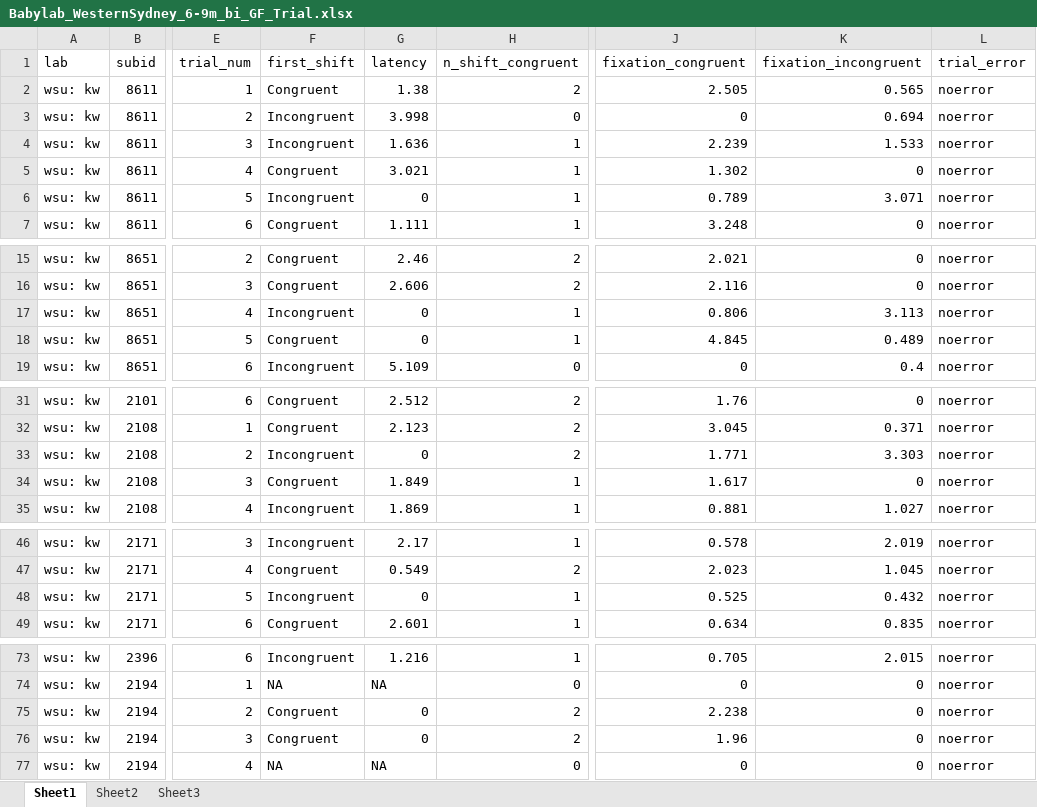
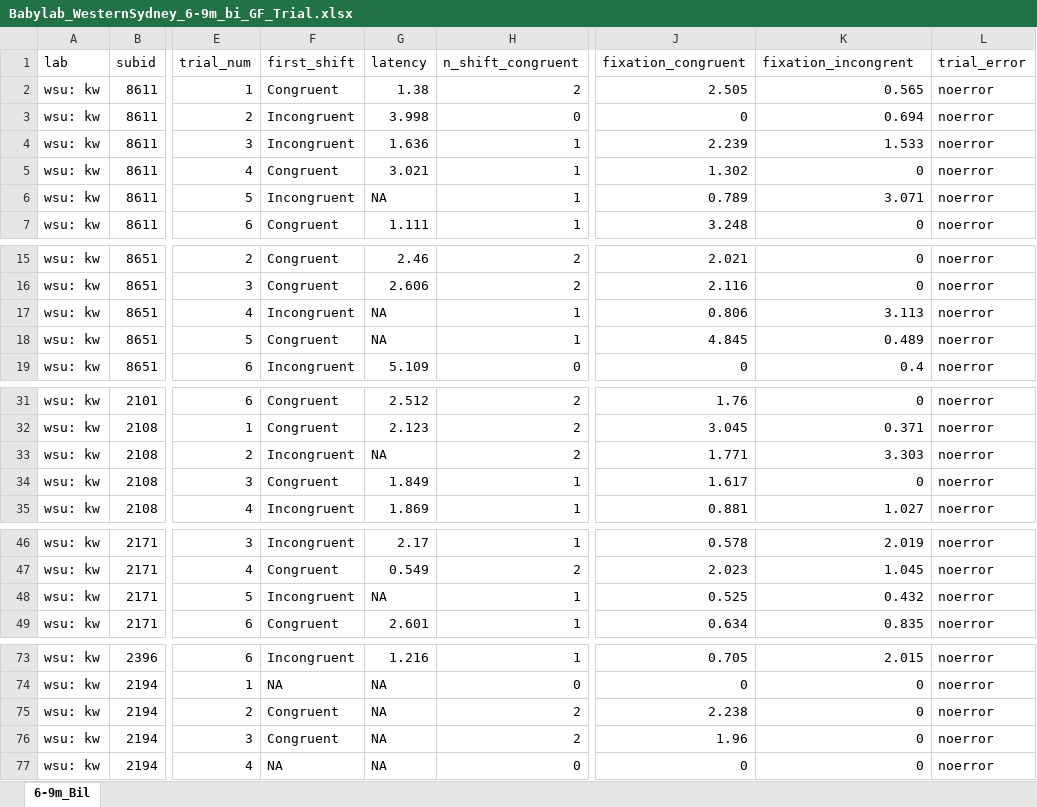
Before and after one commit to kristabh/gaze-following-analysis, an Excel workbook: processed_data/handcoded_cleaned/Babylab_WesternSydney_6-9m_bi_GF_Trial.xlsx, sheet 6-9m_Bil, drawn as a sheet; only a part is shown, gaps mark what is left out; values as stored, in another font and other column widths than the file's, no borders; the diff covers the shown part only; the diff names each change by its address in the sheet, - before the commit and + after, or states it on an @@ line.

```diff
--- a/processed_data/handcoded_cleaned/Babylab_WesternSydney_6-9m_bi_GF_Trial.xlsx (sheet 6-9m_Bil)
+++ b/processed_data/handcoded_cleaned/Babylab_WesternSydney_6-9m_bi_GF_Trial.xlsx (sheet 6-9m_Bil)
-sheet tab: Sheet1
+sheet tab: 6-9m_Bil
-sheet tab: Sheet2
-sheet tab: Sheet3
-K1: fixation_incongruent
+K1: fixation_incongrent
-G6 (latency): 0
+G6 (latency): NA
-G17:G18 (latency): 0
+G17:G18 (latency): NA
-G33 (latency): 0
+G33 (latency): NA
-G48 (latency): 0
+G48 (latency): NA
-G75:G76 (latency): 0
+G75:G76 (latency): NA
```
Also changed, not shown: 2 edited cells elsewhere in this sheet, processed_data/handcoded_cleaned/Babylab_WesternSydney_12-15m_bi_GF_Trial.xlsx.
